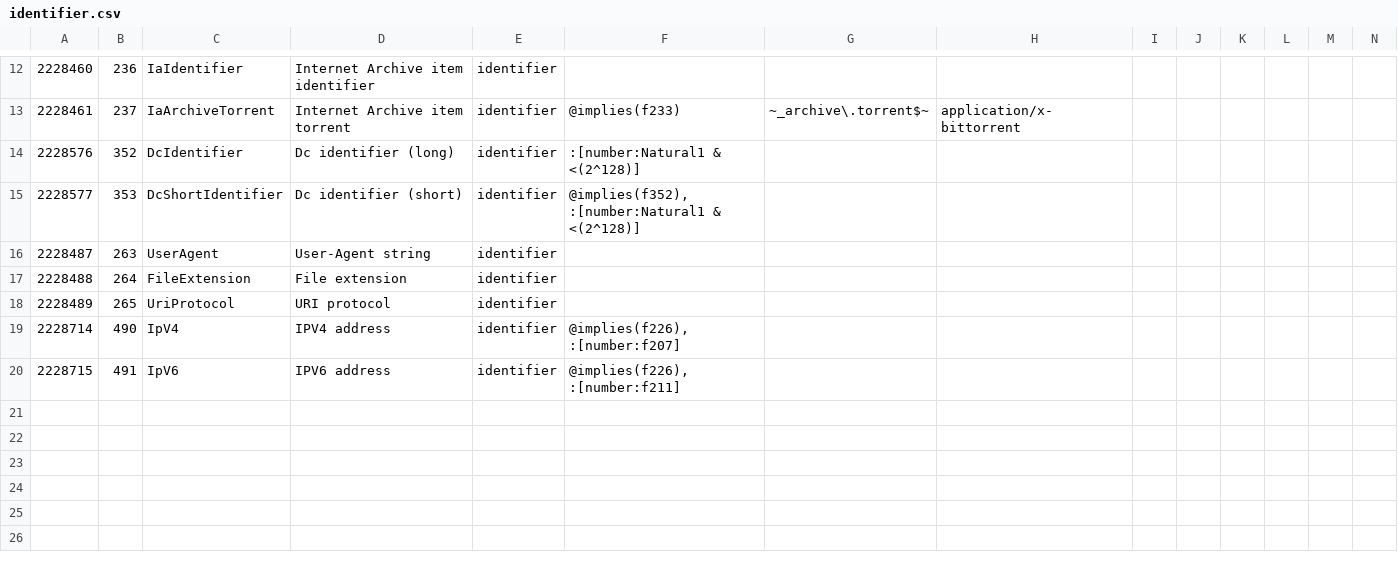
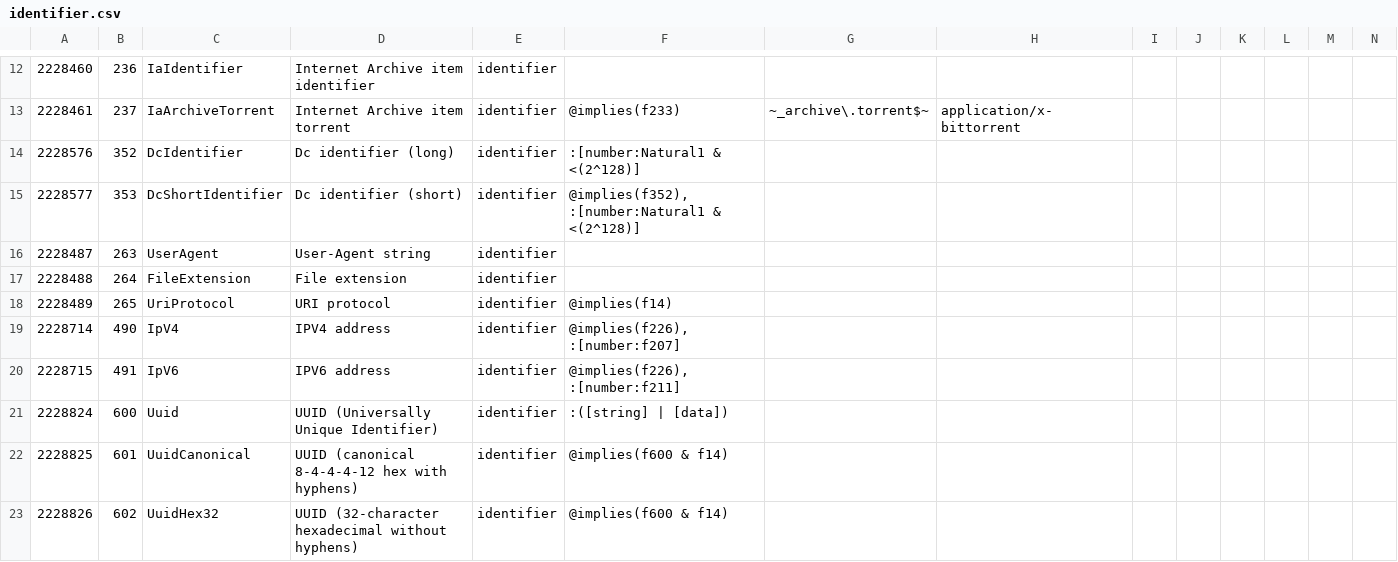
Before and after one commit to collectivetoolbox/collectivetoolbox, a CSV file: src/formats/dcdata/data/categories/formats/identifier.csv, drawn as a sheet; only a part is shown, gaps mark what is left out; rows hold the shown columns only; the diff covers the shown part only; the diff names each change by its address in the sheet, - before the commit and + after, or states it on an @@ line.

```diff
--- a/src/formats/dcdata/data/categories/formats/identifier.csv
+++ b/src/formats/dcdata/data/categories/formats/identifier.csv
-F18: (empty)
+F18: @implies(f14)
+row 21: 2228824 | 600 | Uuid | UUID (Universally Unique Identifier) | identifier | :([string] | [data])
+row 22: 2228825 | 601 | UuidCanonical | UUID (canonical 8-4-4-4-12 hex with hyphens) | identifier | @implies(f600 & f14)
+row 23: 2228826 | 602 | UuidHex32 | UUID (32-character hexadecimal without hyphens) | identifier | @implies(f600 & f14)
```
Also changed, not shown: 6 added rows and 1 edited cell elsewhere in this file, src/formats/dcdata/data/categories/formats/math.csv, src/formats/dcdata/data/formats.generated.csv, 23 other files.
